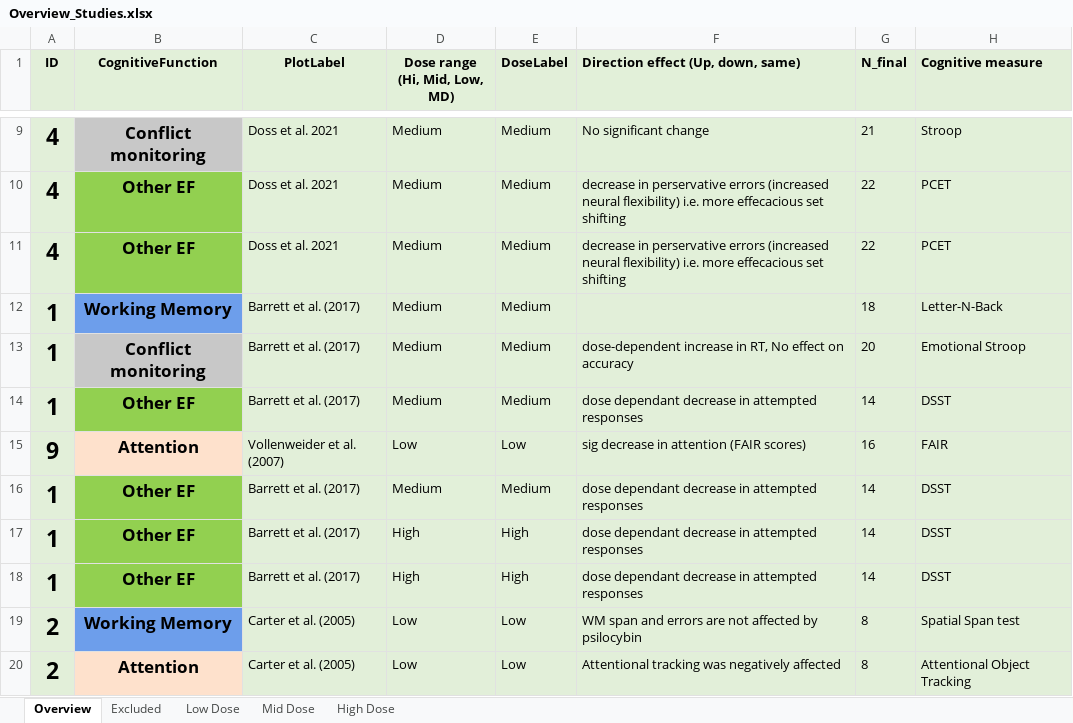
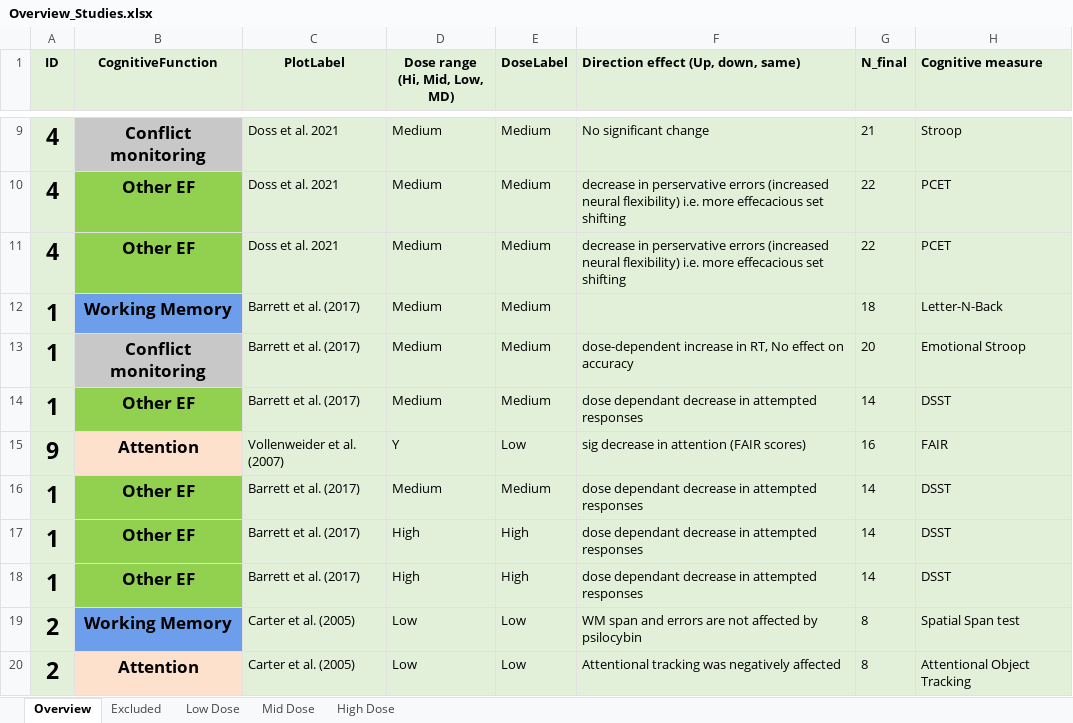
Before and after one commit to Parssayousefi/MetaAnalysis-Psilo-Cognition, an Excel workbook: Overview_Studies.xlsx, sheet Overview, drawn as a sheet; only a part is shown, gaps mark what is left out; values as stored, in another font and other column widths than the file's, no borders; conditional formats not drawn; the diff names each change by its address in the sheet, - before the commit and + after, or states it on an @@ line.

Commit message:
Update Overview_Studies.xlsx

```diff
--- a/Overview_Studies.xlsx (sheet Overview)
+++ b/Overview_Studies.xlsx (sheet Overview)
-D15 (Dose range (Hi, Mid, Low, MD)): Low
+D15 (Dose range (Hi, Mid, Low, MD)): Y
```
